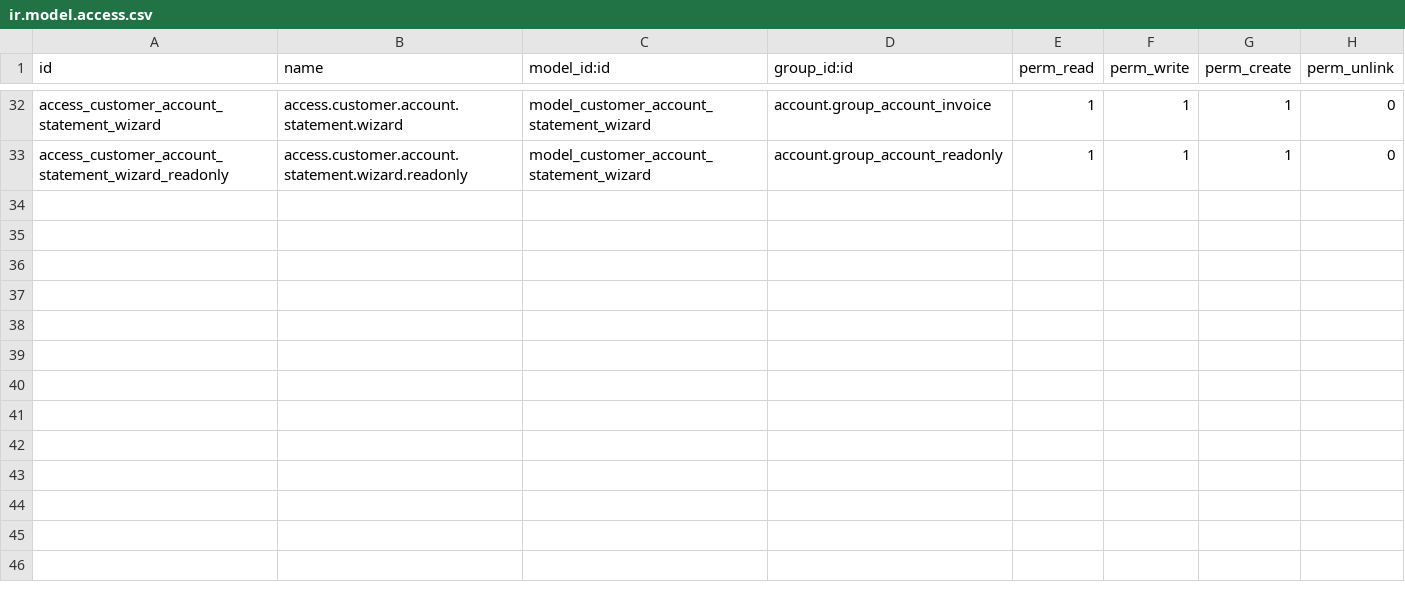
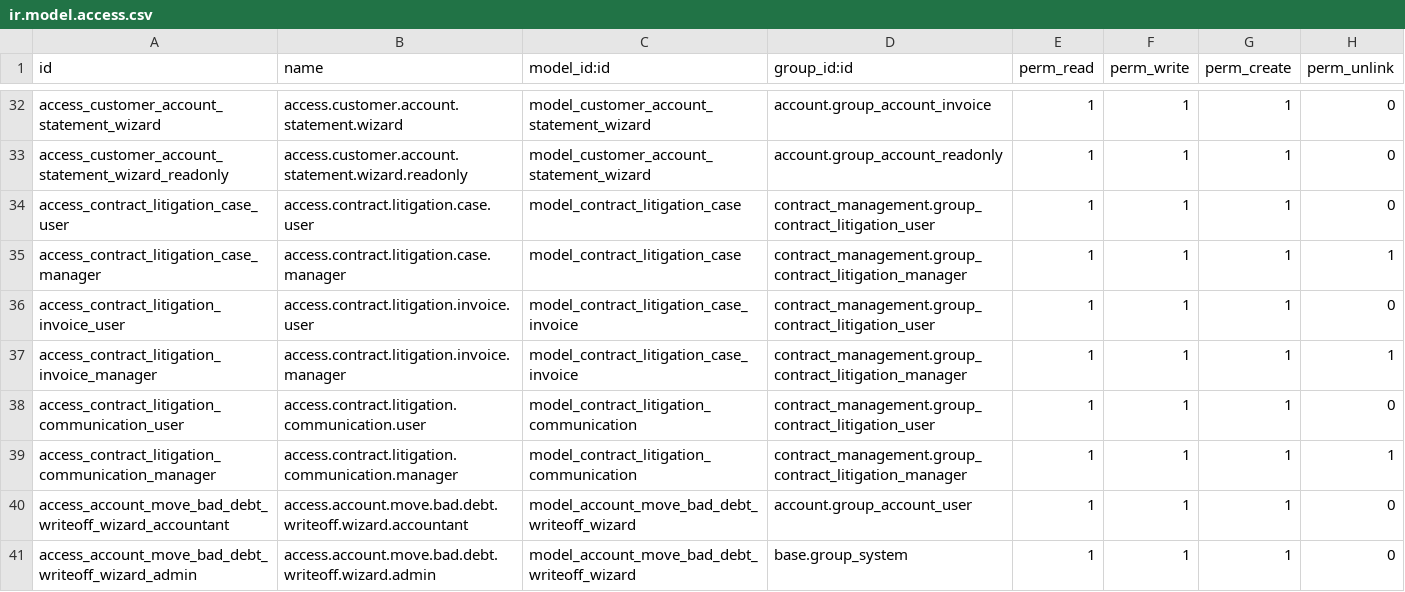
Before and after one commit to redeslitorales/contract_management, a CSV file: security/ir.model.access.csv, drawn as a sheet; only a part is shown, gaps mark what is left out; the diff names each change by its address in the sheet, - before the commit and + after, or states it on an @@ line.

Commit message:
Updates for litigation

```diff
--- a/security/ir.model.access.csv
+++ b/security/ir.model.access.csv
+row 34: access_contract_litigation_case_user | access.contract.litigation.case.user | model_contract_litigation_case | contract_management.group_contract_litigation_user | 1 | 1 | 1 | 0
+row 35: access_contract_litigation_case_manager | access.contract.litigation.case.manager | model_contract_litigation_case | contract_management.group_contract_litigation_manager | 1 | 1 | 1 | 1
+row 36: access_contract_litigation_invoice_user | access.contract.litigation.invoice.user | model_contract_litigation_case_invoice | contract_management.group_contract_litigation_user | 1 | 1 | 1 | 0
+row 37: access_contract_litigation_invoice_manager | access.contract.litigation.invoice.manager | model_contract_litigation_case_invoice | contract_management.group_contract_litigation_manager | 1 | 1 | 1 | 1
+row 38: access_contract_litigation_communication_user | access.contract.litigation.communication.user | model_contract_litigation_communication | contract_management.group_contract_litigation_user | 1 | 1 | 1 | 0
+row 39: access_contract_litigation_communication_manager | access.contract.litigation.communication.manager | model_contract_litigation_communication | contract_management.group_contract_litigation_manager | 1 | 1 | 1 | 1
+row 40: access_account_move_bad_debt_writeoff_wizard_accountant | access.account.move.bad.debt.writeoff.wizard.accountant | model_account_move_bad_debt_writeoff_wizard | account.group_account_user | 1 | 1 | 1 | 0
+row 41: access_account_move_bad_debt_writeoff_wizard_admin | access.account.move.bad.debt.writeoff.wizard.admin | model_account_move_bad_debt_writeoff_wizard | base.group_system | 1 | 1 | 1 | 0
```
Also changed, not shown: 15 other files.
